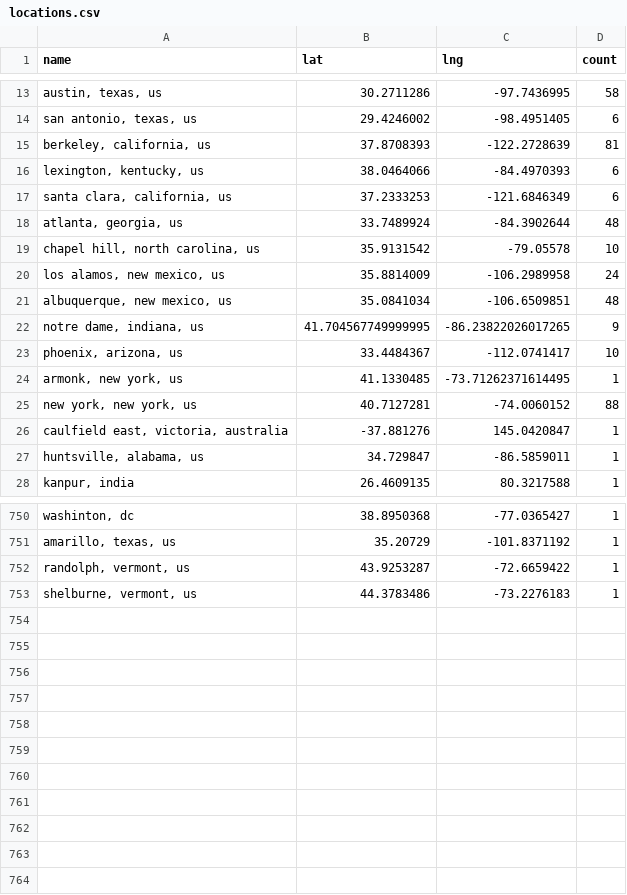
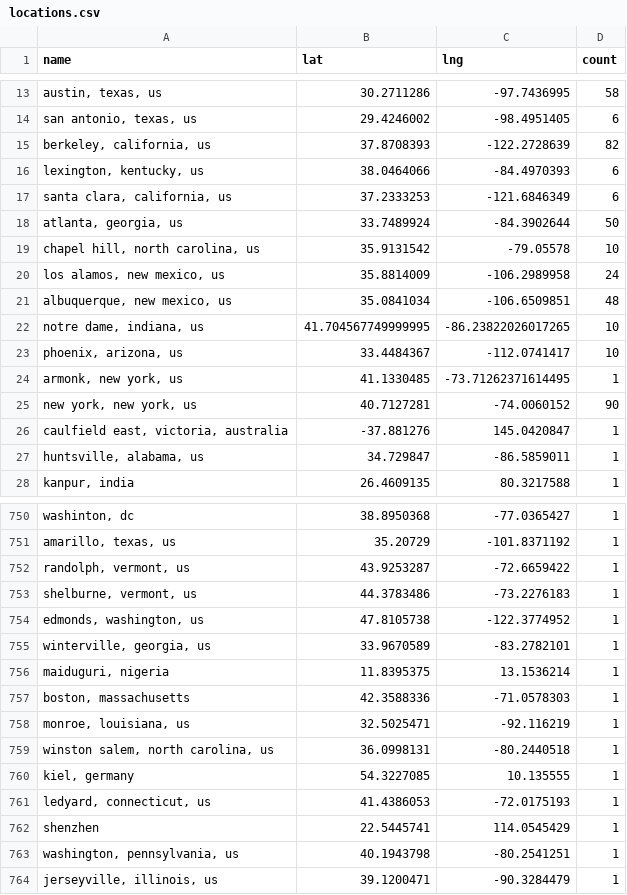
Before and after one commit to USRSE/usrse-map, a CSV file: _data/locations.csv, drawn as a sheet; only a part is shown, gaps mark what is left out; the diff covers the shown part only; the diff names each change by its address in the sheet, - before the commit and + after, or states it on an @@ line.

```diff
--- a/_data/locations.csv
+++ b/_data/locations.csv
-D15 (count): 81
+D15 (count): 82
-D18 (count): 48
+D18 (count): 50
-D22 (count): 9
+D22 (count): 10
-D25 (count): 88
+D25 (count): 90
+row 754: edmonds, washington, us | 47.8105738 | -122.3774952 | 1
+row 755: winterville, georgia, us | 33.9670589 | -83.2782101 | 1
+row 756: maiduguri, nigeria | 11.8395375 | 13.1536214 | 1
+row 757: boston, massachusetts | 42.3588336 | -71.0578303 | 1
+row 758: monroe, louisiana, us | 32.5025471 | -92.116219 | 1
+row 759: winston salem, north carolina, us | 36.0998131 | -80.2440518 | 1
+row 760: kiel, germany | 54.3227085 | 10.135555 | 1
+row 761: ledyard, connecticut, us | 41.4386053 | -72.0175193 | 1
+row 762: shenzhen | 22.5445741 | 114.0545429 | 1
+row 763: washington, pennsylvania, us | 40.1943798 | -80.2541251 | 1
+row 764: jerseyville, illinois, us | 39.1200471 | -90.3284479 | 1
```
Also changed, not shown: 36 edited cells elsewhere in this file.
